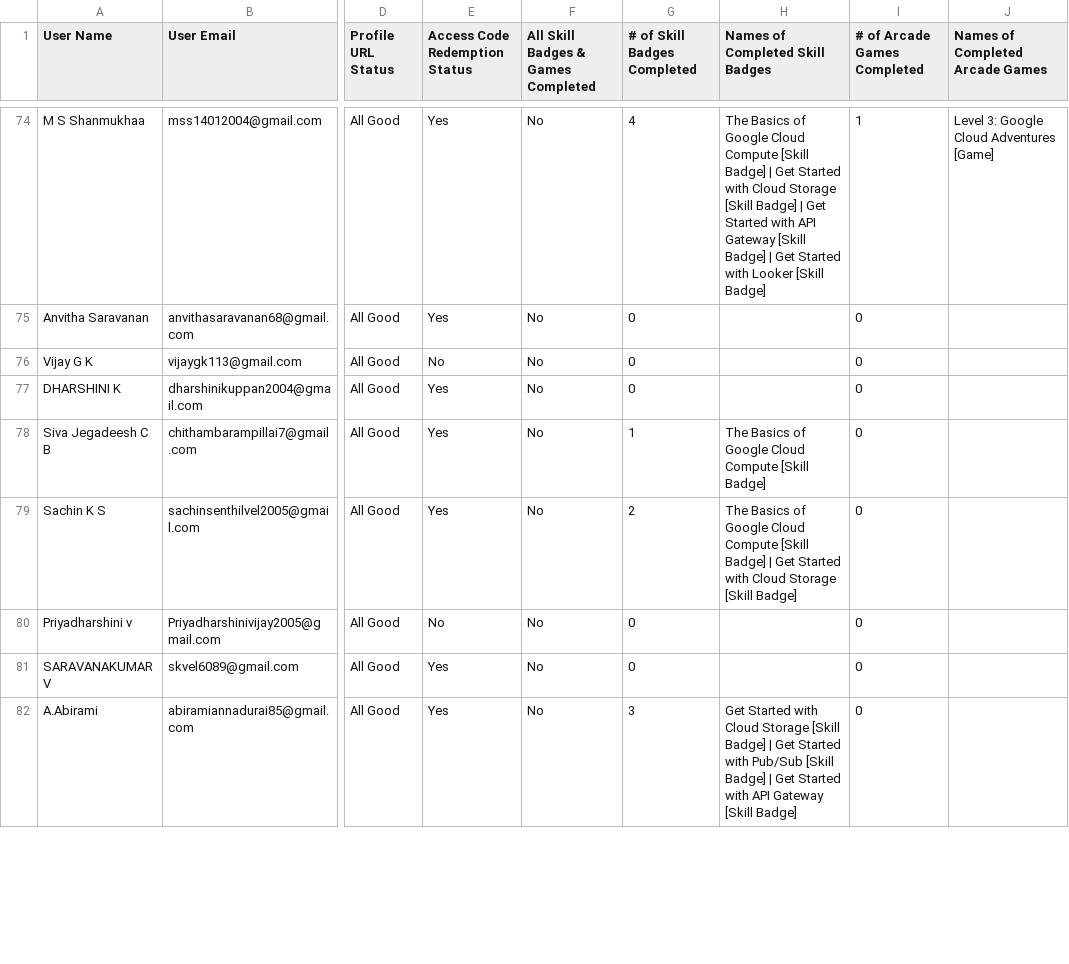
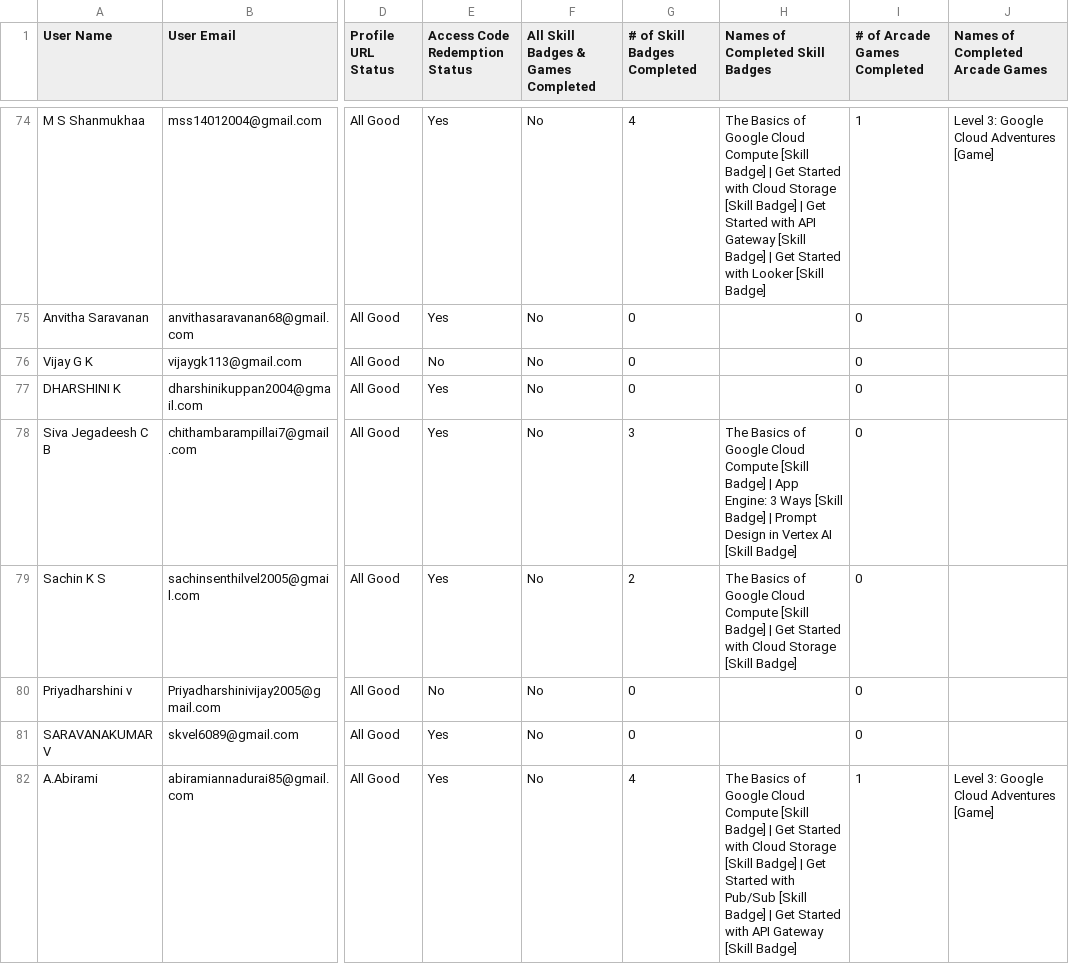
Before and after one commit to Thasneem-Fathima/Leaderboard_App, a CSV file: src/assets/GenAI.csv, drawn as a sheet; only a part is shown, gaps mark what is left out; the diff covers the shown part only; the diff names each change by its address in the sheet, - before the commit and + after, or states it on an @@ line.

Commit message:
file updated on 24-10-24

```diff
--- a/src/assets/GenAI.csv
+++ b/src/assets/GenAI.csv
-G78 (# of Skill Badges Completed): 1
+G78 (# of Skill Badges Completed): 3
-H78 (Names of Completed Skill Badges): …[Skill Badge]
+H78 (Names of Completed Skill Badges): …[Skill Badge] | App Engine: 3 Ways [Skill Badge] | Prompt Design in Vertex AI [Skill Badge]
-G82 (# of Skill Badges Completed): 3
+G82 (# of Skill Badges Completed): 4
-H82 (Names of Completed Skill Badges): Get Started…
+H82 (Names of Completed Skill Badges): The Basics of Google Cloud Compute [Skill Badge] | Get Started…
-I82 (# of Arcade Games Completed): 0
+I82 (# of Arcade Games Completed): 1
-J82 (Names of Completed Arcade Games): (empty)
+J82 (Names of Completed Arcade Games): Level 3: Google Cloud Adventures [Game]
```
Also changed, not shown: 93 edited cells elsewhere in this file.
